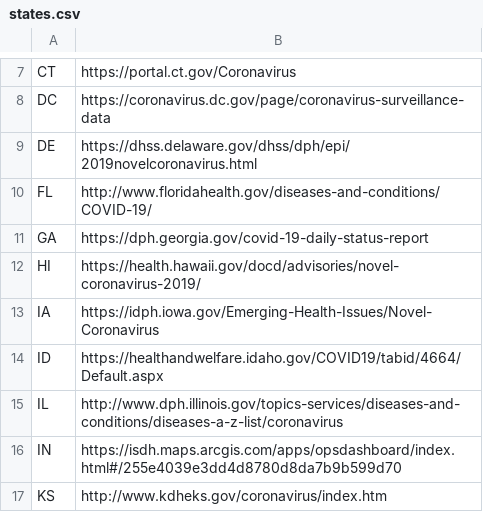
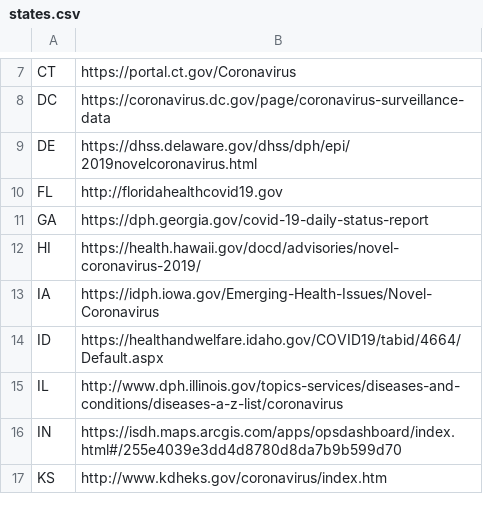
Before and after one commit to timmywheels/crawl-and-parse, a CSV file: states.csv, drawn as a sheet; only a part is shown, gaps mark what is left out.

```diff
--- a/states.csv
+++ b/states.csv
@@ -9,3 +9,3 @@ DC	https://coronavirus.dc.gov/page/coronavirus-surveillance-data
 DE	https://dhss.delaware.gov/dhss/dph/epi/2019novelcoronavirus.html
-FL	http://www.floridahealth.gov/diseases-and-conditions/COVID-19/
+FL	http://floridahealthcovid19.gov
 GA	https://dph.georgia.gov/covid-19-daily-status-report
```
Also changed, not shown: 1 other file.
